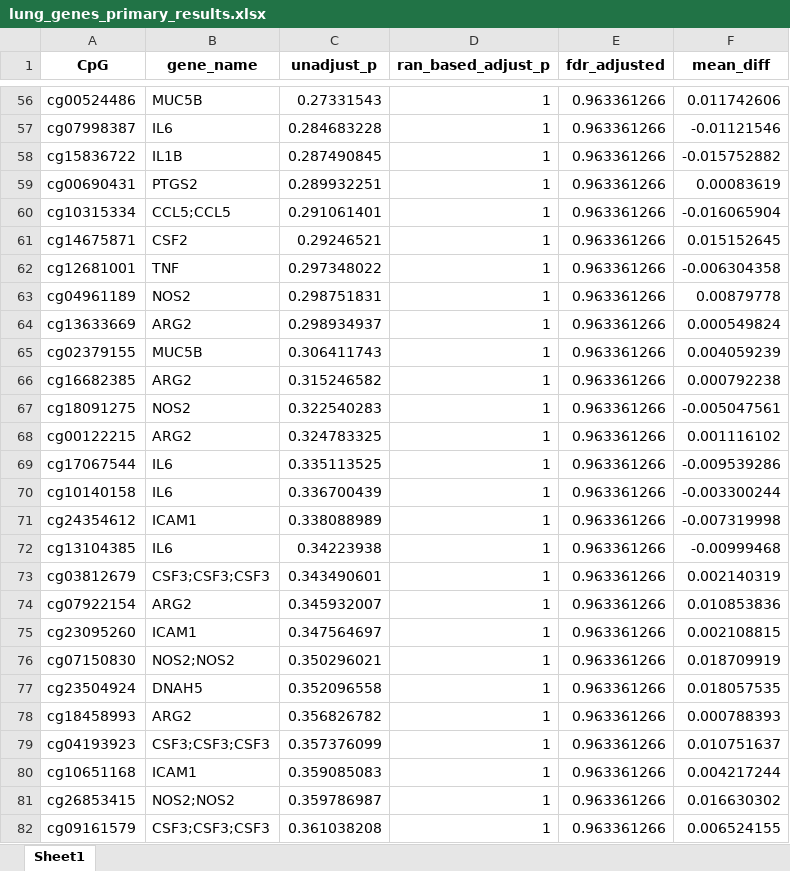
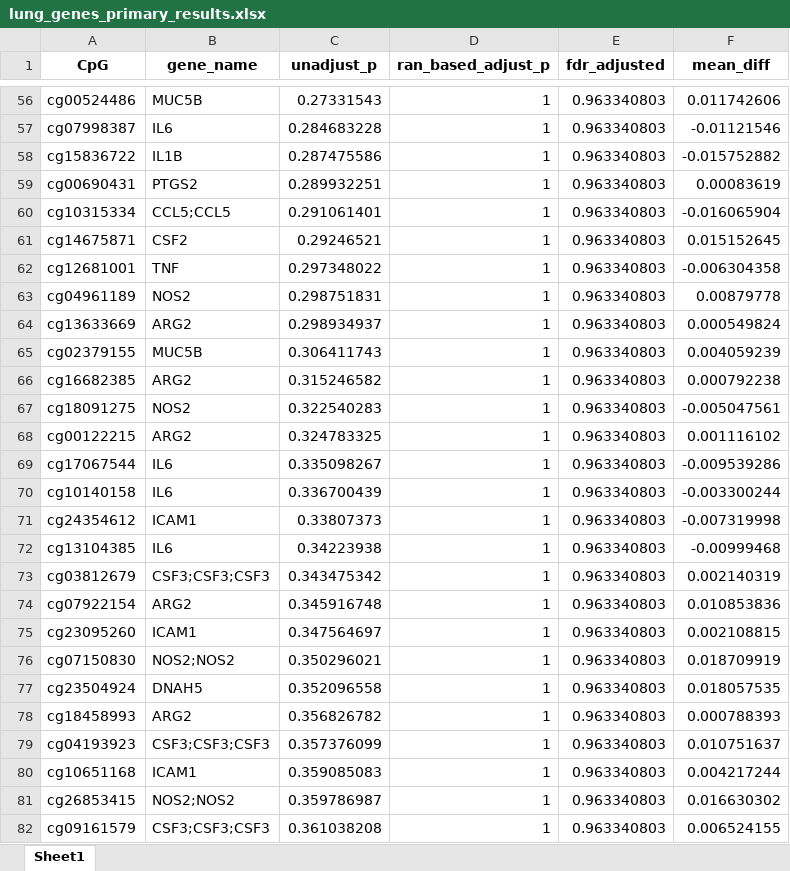
Before and after one commit to anqiwang02/Ozone-and-Lung-Functions, an Excel workbook: primary_genes/lung_genes_primary_results.xlsx, sheet Sheet1, drawn as a sheet; only a part is shown, gaps mark what is left out; values as stored, in another font and other column widths than the file's, no borders; the diff covers the shown part only; the diff names each change by its address in the sheet, - before the commit and + after, or states it on an @@ line.

```diff
--- a/primary_genes/lung_genes_primary_results.xlsx (sheet Sheet1)
+++ b/primary_genes/lung_genes_primary_results.xlsx (sheet Sheet1)
-E56:E82 (fdr_adjusted): 0.963361266
+E56:E82 (fdr_adjusted): 0.963340803
-C58 (unadjust_p): 0.287490845
+C58 (unadjust_p): 0.287475586
-C69 (unadjust_p): 0.335113525
+C69 (unadjust_p): 0.335098267
-C71 (unadjust_p): 0.338088989
+C71 (unadjust_p): 0.33807373
-C73 (unadjust_p): 0.343490601
+C73 (unadjust_p): 0.343475342
-C74 (unadjust_p): 0.345932007
+C74 (unadjust_p): 0.345916748
```
Also changed, not shown: 206 edited cells elsewhere in this sheet, secondary_genes/lung_genes_secondary_results.xlsx, secondary_genes/top5_95CI_secondary.xlsx, 11 other files.
